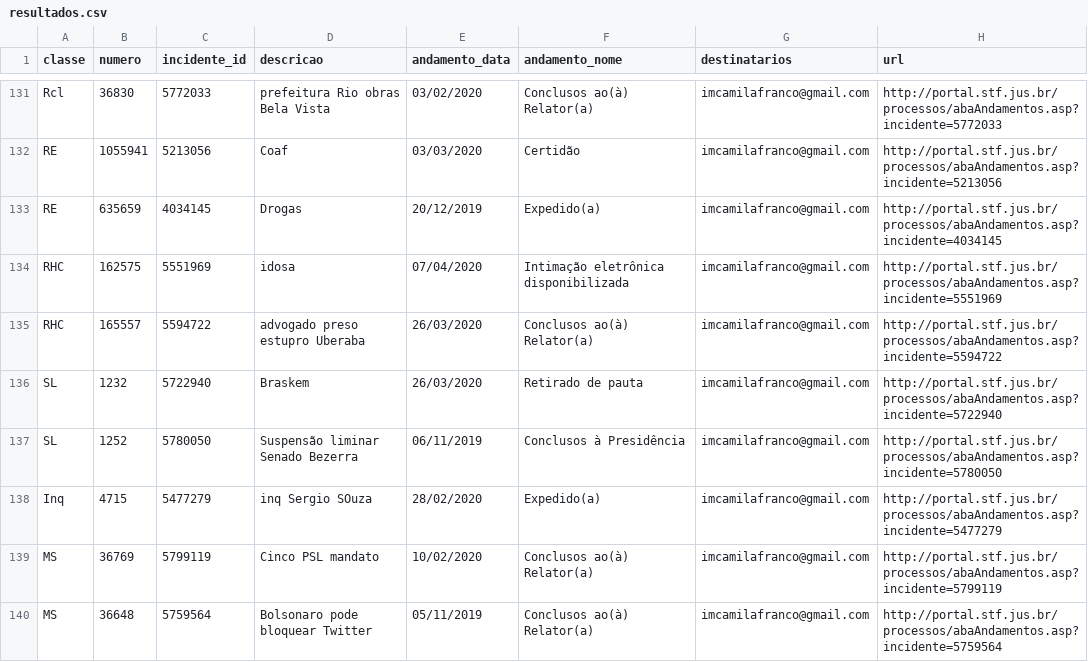
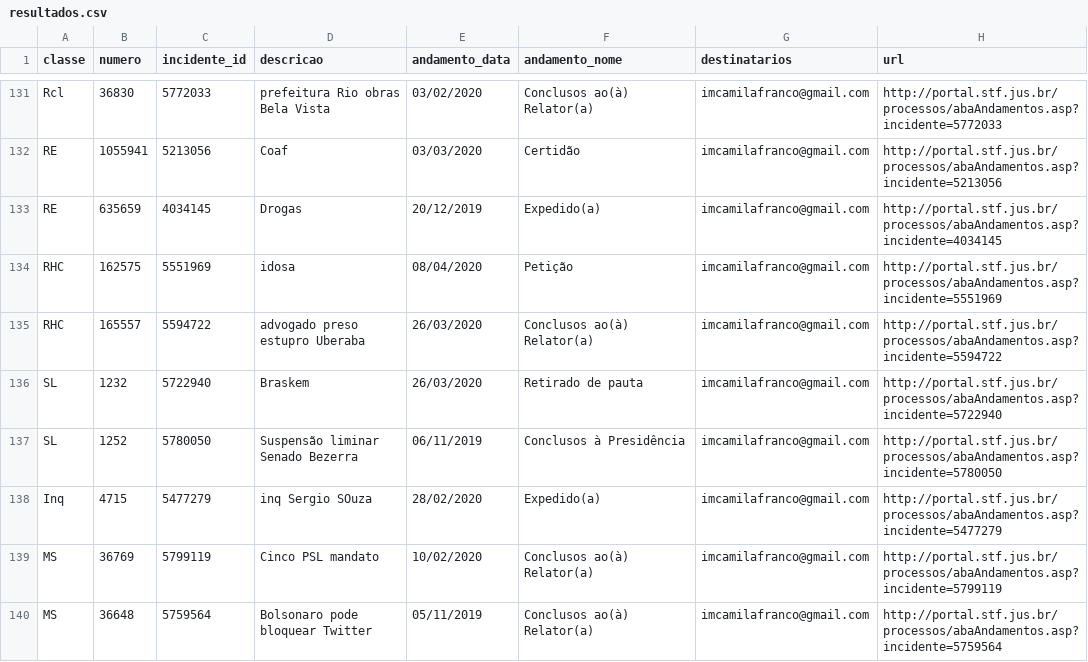
Before and after one commit to francocamila/processos_globo, a CSV file: resultados.csv, drawn as a sheet; only a part is shown, gaps mark what is left out.

```diff
--- a/resultados.csv
+++ b/resultados.csv
@@ -133,3 +133,3 @@ RE,1055941,5213056,Coaf,03/03/2020,Certidão,imcamilafranco@gmail.com,http://por
 RE,635659,4034145,Drogas,20/12/2019,Expedido(a),imcamilafranco@gmail.com,http://portal.stf.jus.br/processos/abaAndamentos.asp?incidente=4034145
-RHC,162575,5551969,idosa,07/04/2020,Intimação eletrônica disponibilizada,imcamilafranco@gmail.com,http://portal.stf.jus.br/processos/abaAndamentos.asp?incidente=5551969
+RHC,162575,5551969,idosa,08/04/2020,Petição,imcamilafranco@gmail.com,http://portal.stf.jus.br/processos/abaAndamentos.asp?incidente=5551969
 RHC,165557,5594722,advogado preso estupro Uberaba,26/03/2020,Conclusos ao(à) Relator(a),imcamilafranco@gmail.com,http://portal.stf.jus.br/processos/abaAndamentos.asp?incidente=5594722
```
Also changed, not shown: 3 other files.
